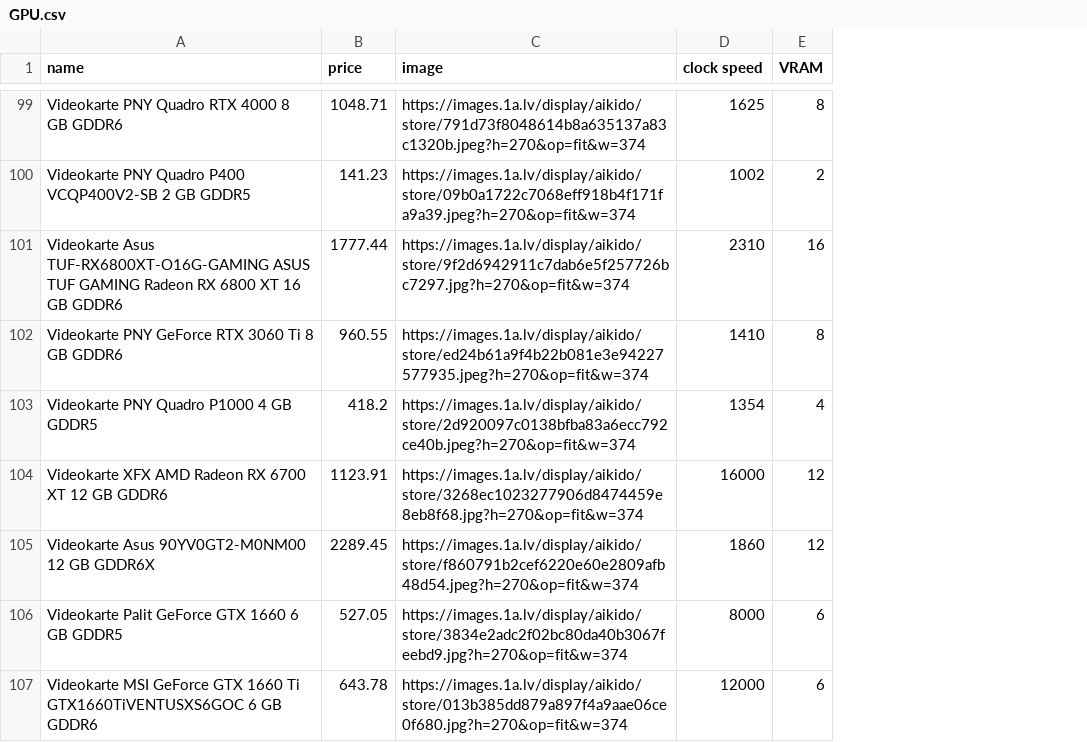
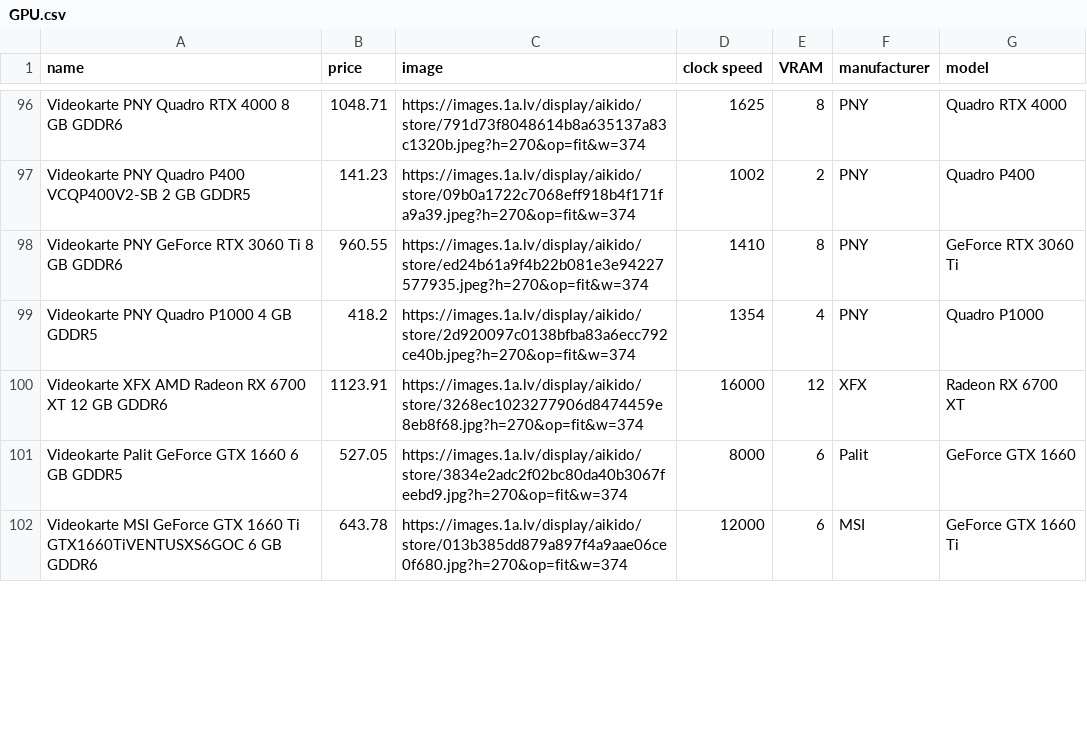
Before and after one commit to MarisZeibe/GPU_scraper, a CSV file: data/GPU.csv, drawn as a sheet; only a part is shown, gaps mark what is left out; removed rows and columns are numbered as before the commit, all else as after; the diff covers the shown part only; the diff names each change by its address in the sheet, - before the commit and + after, or states it on an @@ line.

Commit message:
Added manufacturer and model

```diff
--- a/data/GPU.csv
+++ b/data/GPU.csv
+column F (manufacturer), rows 96-102: PNY | PNY | PNY | PNY | XFX | Palit | MSI
+column G (model), rows 96-102: Quadro RTX 4000 | Quadro P400 | GeForce RTX 3060 Ti | Quadro P1000 | Radeon RX 6700 XT | GeForce GTX 1660 | GeForce GTX 1660 Ti
-row 101: Videokarte Asus TUF-RX6800XT-O16G-GAMING ASUS TUF GAMING Radeon RX 6800 XT 16 GB GDDR6 | 1777.44 | https://images.1a.lv/display/aikido/store/9f2d6942911c7dab6e5f257726bc7297.jpg?h=270&op=fit&w=374 | 2310 | 16
-row 105: Videokarte Asus 90YV0GT2-M0NM00 12 GB GDDR6X | 2289.45 | https://images.1a.lv/display/aikido/store/f860791b2cef6220e60e2809afb48d54.jpeg?h=270&op=fit&w=374 | 1860 | 12
```
Also changed, not shown: 4 removed rows elsewhere in this file, 4 other files.
